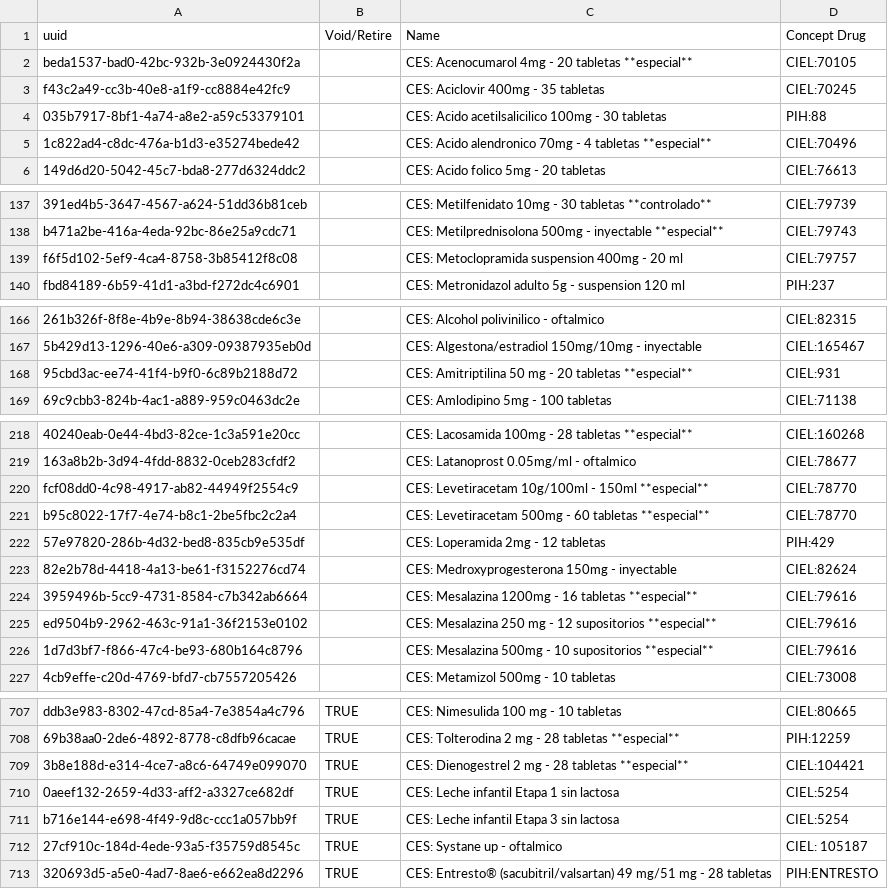
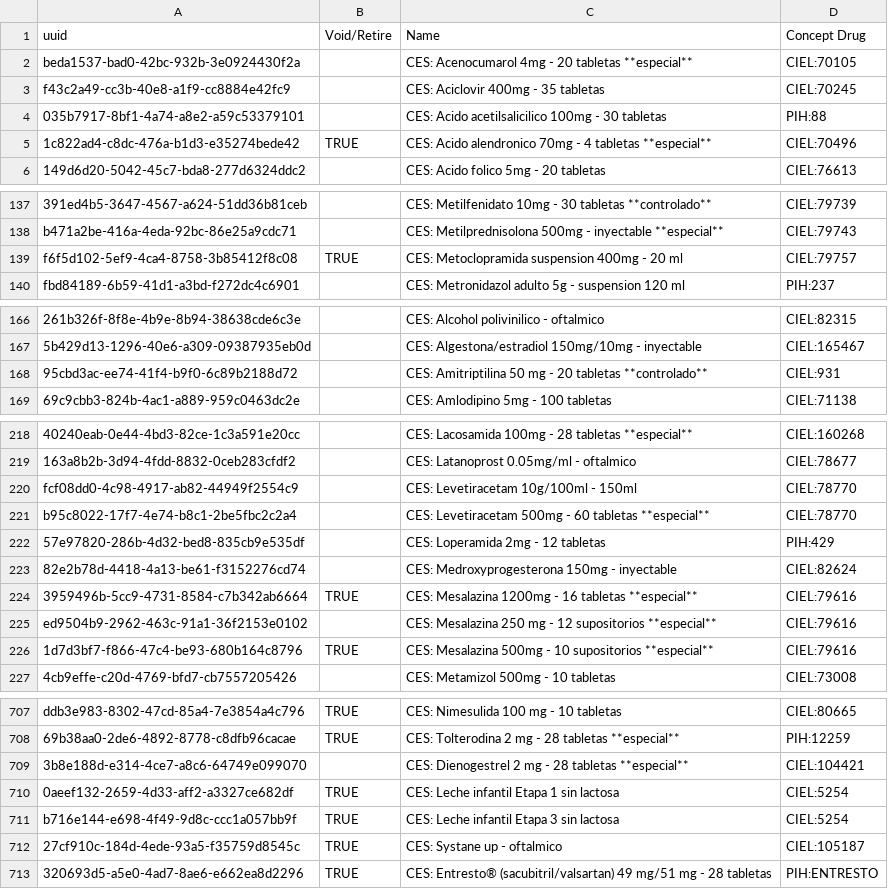
Before and after one commit to kat-acu/openmrs-config-ces, a CSV file: configuration/drugs/drugs.csv, drawn as a sheet; only a part is shown, gaps mark what is left out; the diff covers the shown part only; the diff names each change by its address in the sheet, - before the commit and + after, or states it on an @@ line.

Commit message:
Modificacion medicamentos (#67)
* Modificacion de drugs

* Modify list drugs

```diff
--- a/configuration/drugs/drugs.csv
+++ b/configuration/drugs/drugs.csv
-B5 (Void/Retire): (empty)
+B5 (Void/Retire): TRUE
-B139 (Void/Retire): (empty)
+B139 (Void/Retire): TRUE
-C168 (Name): …20 tabletas **especial**
+C168 (Name): …20 tabletas **controlado**
-C220 (Name): CES: Levetiracetam 10g/100ml - 150ml **especial**
+C220 (Name): CES: Levetiracetam 10g/100ml - 150ml
-B224 (Void/Retire): (empty)
+B224 (Void/Retire): TRUE
-B226 (Void/Retire): (empty)
+B226 (Void/Retire): TRUE
-B709 (Void/Retire): TRUE
+B709 (Void/Retire): (empty)
-D712 (Concept Drug): CIEL: 105187
+D712 (Concept Drug): CIEL:105187
```
Also changed, not shown: 11 added rows, 1 removed row and 9 edited cells elsewhere in this file.
